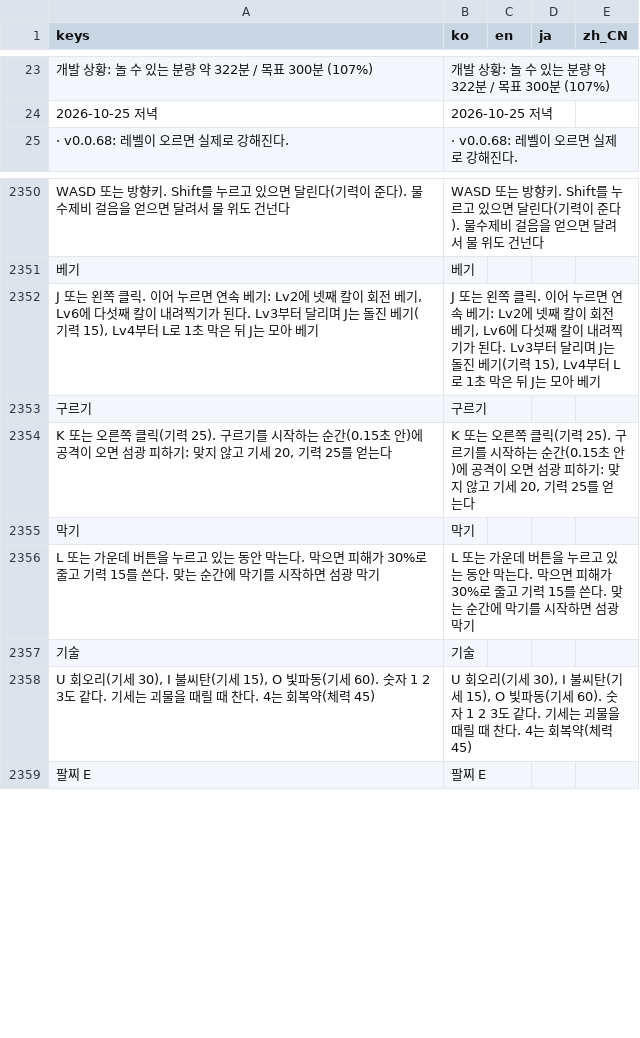
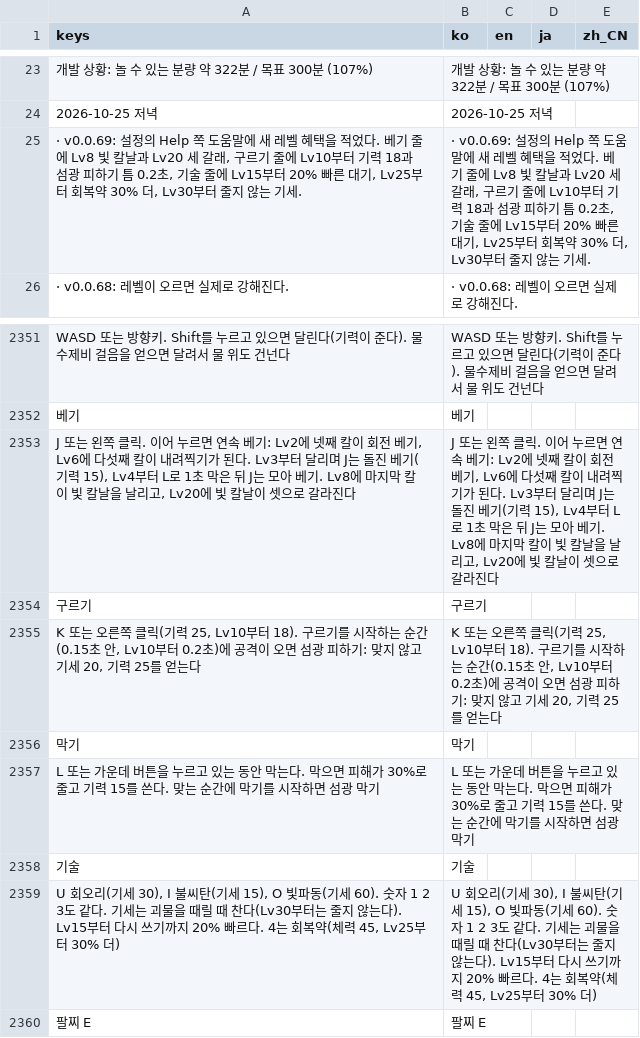
Before and after one commit to destory1984/the-crown-oddity, a CSV file: godot/i18n/text.csv, drawn as a sheet; only a part is shown, gaps mark what is left out.

```diff
--- a/godot/i18n/text.csv
+++ b/godot/i18n/text.csv
@@ -24,2 +24,3 @@ keys,ko,en,ja,zh_CN
 2026-10-25 저녁,2026-10-25 저녁,,,
+"· v0.0.69: 설정의 Help 쪽 도움말에 새 레벨 혜택을 적었다. 베기 줄에 Lv8 빛 칼날과 Lv20 세 갈래, 구르기 줄에 Lv10부터 기력 18과 섬광 피하기 틈 0.2초, 기술 줄에 Lv15부터 20% 빠른 대기, Lv25부터 회복약 30% 더, Lv30부터 줄지 않는 기세.","· v0.0.69: 설정의 Help 쪽 도움말에 새 레벨 혜택을 적었다. 베기 줄에 Lv8 빛 칼날과 Lv20 세 갈래, 구르기 줄에 Lv10부터 기력 18과 섬광 피하기 틈 0.2초, 기술 줄에 Lv15부터 20% 빠른 대기, Lv25부터 회복약 30% 더, Lv30부터 줄지 않는 기세.",,,
 · v0.0.68: 레벨이 오르면 실제로 강해진다.,· v0.0.68: 레벨이 오르면 실제로 강해진다.,,,
@@ -2351,5 +2352,5 @@ WASD 또는 방향키. Shift를 누르고 있으면 달린다(기력이 준다).
 베기,베기,,,
-"J 또는 왼쪽 클릭. 이어 누르면 연속 베기: Lv2에 넷째 칼이 회전 베기, Lv6에 다섯째 칼이 내려찍기가 된다. Lv3부터 달리며 J는 돌진 베기(기력 15), Lv4부터 L로 1초 막은 뒤 J는 모아 베기","J 또는 왼쪽 클릭. 이어 누르면 연속 베기: Lv2에 넷째 칼이 회전 베기, Lv6에 다섯째 칼이 내려찍기가 된다. Lv3부터 달리며 J는 돌진 베기(기력 15), Lv4부터 L로 1초 막은 뒤 J는 모아 베기",,,
+"J 또는 왼쪽 클릭. 이어 누르면 연속 베기: Lv2에 넷째 칼이 회전 베기, Lv6에 다섯째 칼이 내려찍기가 된다. Lv3부터 달리며 J는 돌진 베기(기력 15), Lv4부터 L로 1초 막은 뒤 J는 모아 베기. Lv8에 마지막 칼이 빛 칼날을 날리고, Lv20에 빛 칼날이 셋으로 갈라진다","J 또는 왼쪽 클릭. 이어 누르면 연속 베기: Lv2에 넷째 칼이 회전 베기, Lv6에 다섯째 칼이 내려찍기가 된다. Lv3부터 달리며 J는 돌진 베기(기력 15), Lv4부터 L로 1초 막은 뒤 J는 모아 베기. Lv8에 마지막 칼이 빛 칼날을 날리고, Lv20에 빛 칼날이 셋으로 갈라진다",,,
 구르기,구르기,,,
-"K 또는 오른쪽 클릭(기력 25). 구르기를 시작하는 순간(0.15초 안)에 공격이 오면 섬광 피하기: 맞지 않고 기세 20, 기력 25를 얻는다","K 또는 오른쪽 클릭(기력 25). 구르기를 시작하는 순간(0.15초 안)에 공격이 오면 섬광 피하기: 맞지 않고 기세 20, 기력 25를 얻는다",,,
+"K 또는 오른쪽 클릭(기력 25, Lv10부터 18). 구르기를 시작하는 순간(0.15초 안, Lv10부터 0.2초)에 공격이 오면 섬광 피하기: 맞지 않고 기세 20, 기력 25를 얻는다","K 또는 오른쪽 클릭(기력 25, Lv10부터 18). 구르기를 시작하는 순간(0.15초 안, Lv10부터 0.2초)에 공격이 오면 섬광 피하기: 맞지 않고 기세 20, 기력 25를 얻는다",,,
 막기,막기,,,
@@ -2357,3 +2358,3 @@ L 또는 가운데 버튼을 누르고 있는 동안 막는다. 막으면 피해
 기술,기술,,,
-"U 회오리(기세 30), I 불씨탄(기세 15), O 빛파동(기세 60). 숫자 1 2 3도 같다. 기세는 괴물을 때릴 때 찬다. 4는 회복약(체력 45)","U 회오리(기세 30), I 불씨탄(기세 15), O 빛파동(기세 60). 숫자 1 2 3도 같다. 기세는 괴물을 때릴 때 찬다. 4는 회복약(체력 45)",,,
+"U 회오리(기세 30), I 불씨탄(기세 15), O 빛파동(기세 60). 숫자 1 2 3도 같다. 기세는 괴물을 때릴 때 찬다(Lv30부터는 줄지 않는다). Lv15부터 다시 쓰기까지 20% 빠르다. 4는 회복약(체력 45, Lv25부터 30% 더)","U 회오리(기세 30), I 불씨탄(기세 15), O 빛파동(기세 60). 숫자 1 2 3도 같다. 기세는 괴물을 때릴 때 찬다(Lv30부터는 줄지 않는다). Lv15부터 다시 쓰기까지 20% 빠르다. 4는 회복약(체력 45, Lv25부터 30% 더)",,,
 팔찌 E,팔찌 E,,,
```
Also changed, not shown: 8 other files.
